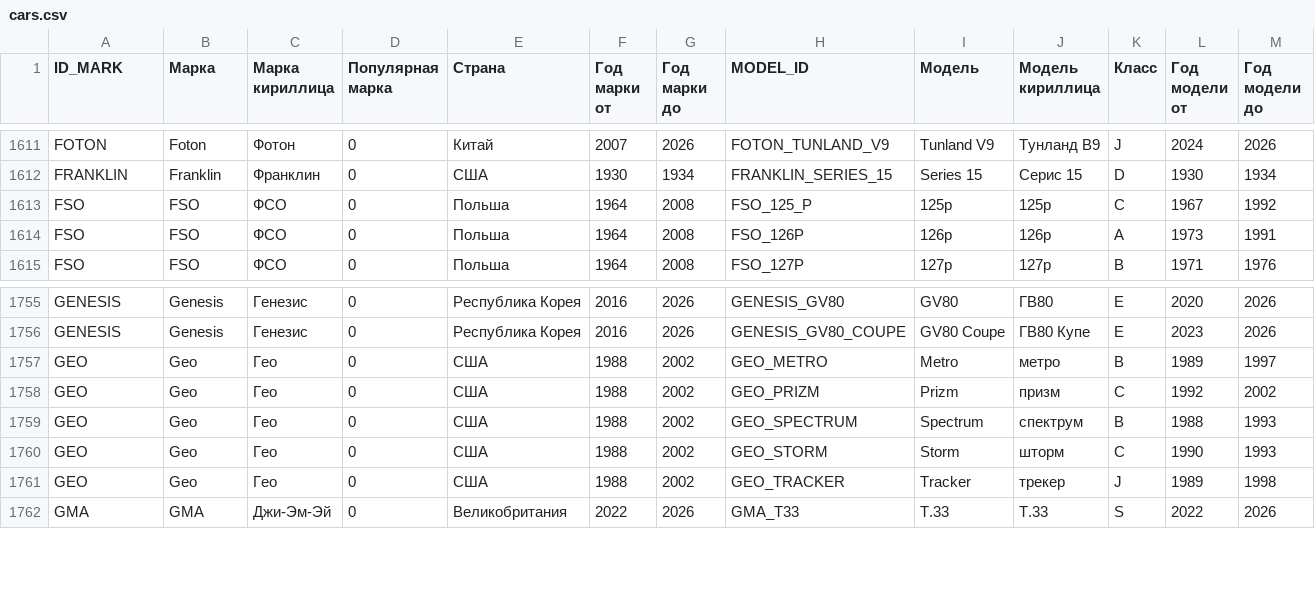
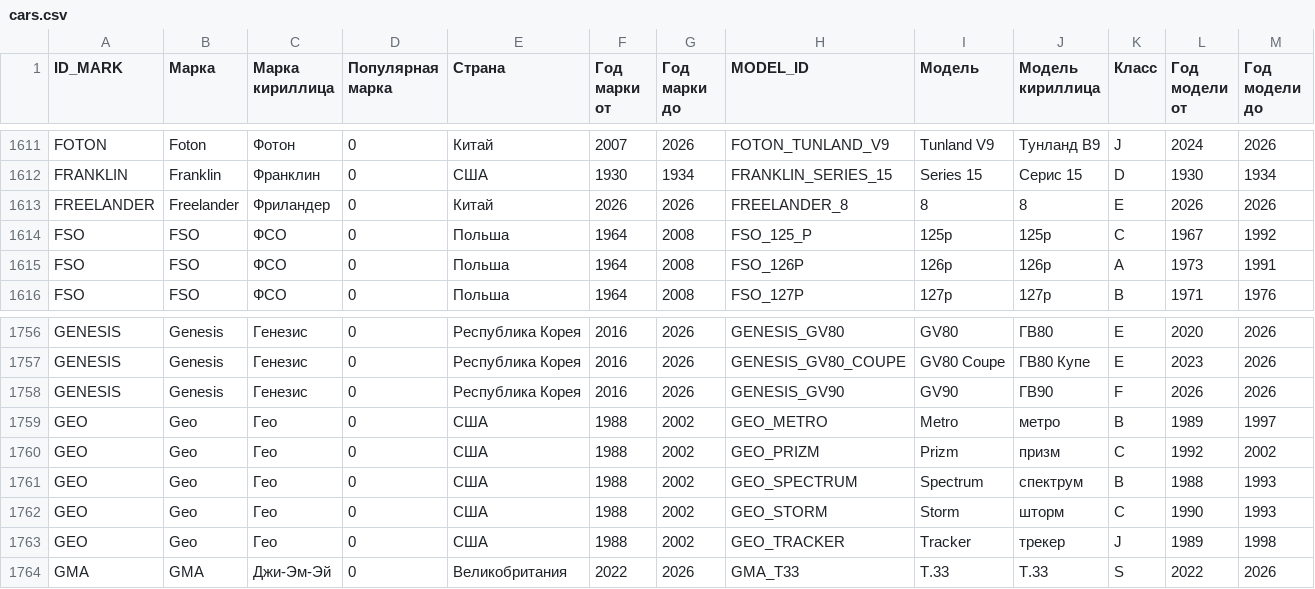
Before and after one commit to blanzh/carsBase, a CSV file: cars.csv, drawn as a sheet; only a part is shown, gaps mark what is left out.

```diff
--- a/cars.csv
+++ b/cars.csv
@@ -1612,2 +1612,3 @@ FOTON,Foton,Фотон,0,Китай,2007,2026,FOTON_TUNLAND_V9,Tunland V9,Тун
 FRANKLIN,Franklin,Франклин,0,США,1930,1934,FRANKLIN_SERIES_15,Series 15,Серис 15,D,1930,1934
+FREELANDER,Freelander,Фриландер,0,Китай,2026,2026,FREELANDER_8,8,8,E,2026,2026
 FSO,FSO,ФСО,0,Польша,1964,2008,FSO_125_P,125p,125р,C,1967,1992
@@ -1756,2 +1757,3 @@ GENESIS,Genesis,Генезис,0,Республика Корея,2016,2026,GENES
 GENESIS,Genesis,Генезис,0,Республика Корея,2016,2026,GENESIS_GV80_COUPE,GV80 Coupe,ГВ80 Купе,E,2023,2026
+GENESIS,Genesis,Генезис,0,Республика Корея,2016,2026,GENESIS_GV90,GV90,ГВ90,F,2026,2026
 GEO,Geo,Гео,0,США,1988,2002,GEO_METRO,Metro,метро,B,1989,1997
```
Also changed, not shown: 1 other file.
